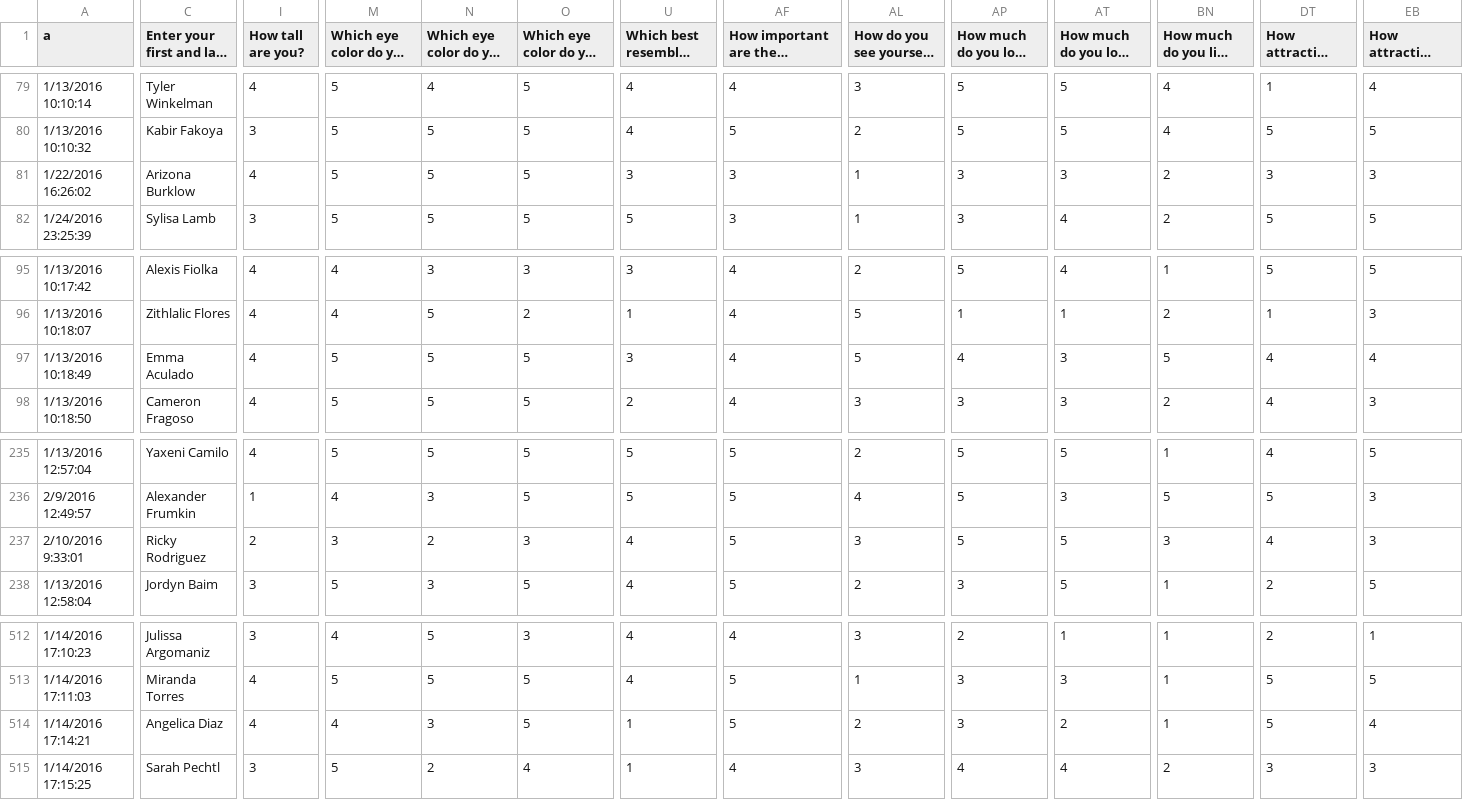
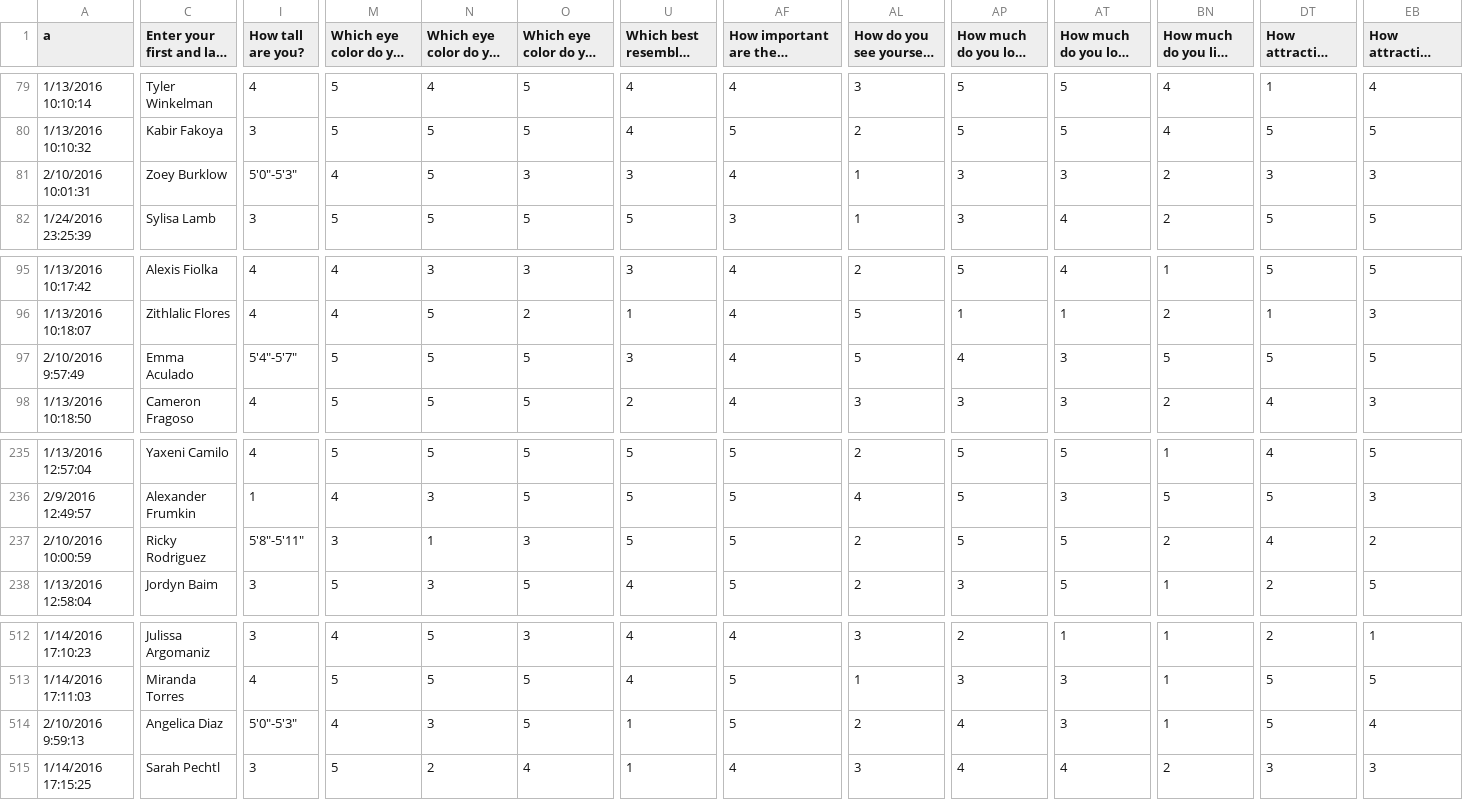
Before and after one commit to MHSByteClub/mhsbyteclub.github.io, a CSV file: matchresponses.csv, drawn as a sheet; only a part is shown, gaps mark what is left out; long unchanged cells end in …; the diff names each change by its address in the sheet, - before the commit and + after, or states it on an @@ line.

Commit message:
updated matchresponses.csv

```diff
--- a/matchresponses.csv
+++ b/matchresponses.csv
-A81 (a): 1/22/2016 16:26:02
+A81 (a): 2/10/2016 10:01:31
-C81 (Enter your first and last name.): Arizona Burklow
+C81 (Enter your first and last name.): Zoey Burklow
-I81 (How tall are you?): 4
+I81 (How tall are you?): 5'0"-5'3"
-M81: 5
+M81: 4
-O81: 5
+O81: 3
-AF81: 3
+AF81: 4
-A97 (a): 1/13/2016 10:18:49
+A97 (a): 2/10/2016 9:57:49
-I97 (How tall are you?): 4
+I97 (How tall are you?): 5'4"-5'7"
-DT97: 4
+DT97: 5
-EB97: 4
+EB97: 5
-A237 (a): 2/10/2016 9:33:01
+A237 (a): 2/10/2016 10:00:59
-I237 (How tall are you?): 2
+I237 (How tall are you?): 5'8"-5'11"
-N237: 2
+N237: 1
-U237: 4
+U237: 5
-AL237: 3
+AL237: 2
-BN237: 3
+BN237: 2
-EB237: 3
+EB237: 2
-A514 (a): 1/14/2016 17:14:21
+A514 (a): 2/10/2016 9:59:13
-I514 (How tall are you?): 4
+I514 (How tall are you?): 5'0"-5'3"
-AP514: 3
+AP514: 4
-AT514: 2
+AT514: 3
```
